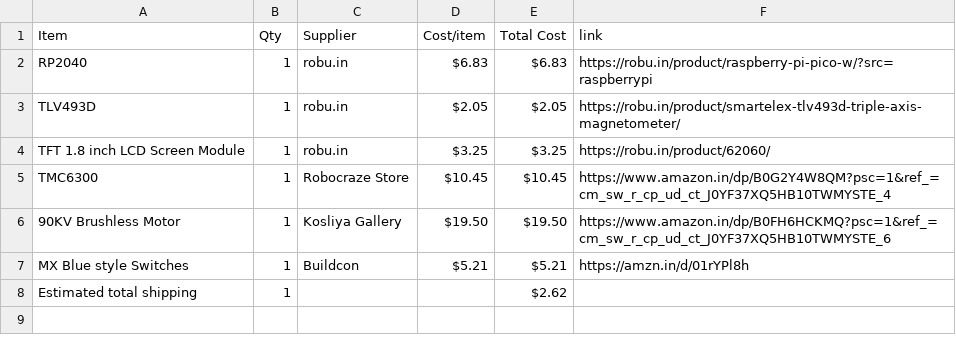
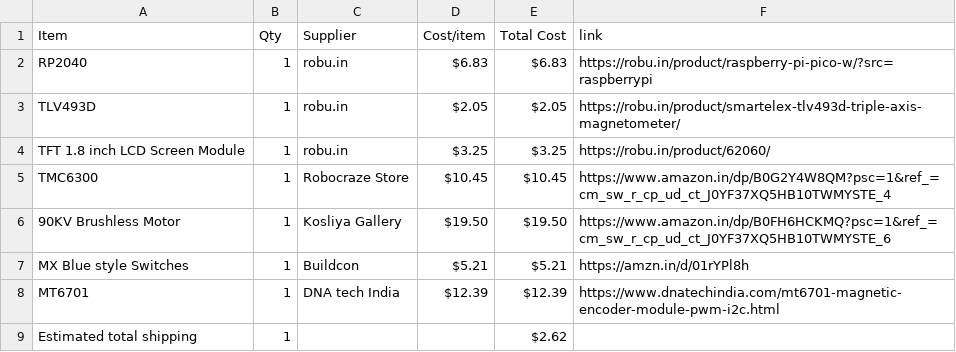
Before and after one commit to Naitiktermin/Macro-Pad_Productivity-dial, a CSV file: BOM.csv, drawn as a sheet; the diff names each change by its address in the sheet, - before the commit and + after, or states it on an @@ line.

Commit message:
Sync Productivity Macro Pad with Dial from Half Life

```diff
--- a/BOM.csv
+++ b/BOM.csv
+row 8: MT6701 | 1 | DNA tech India | $12.39 | $12.39 | https://www.dnatechindia.com/mt6701-magnetic-encoder-module-pwm-i2c.html
```
